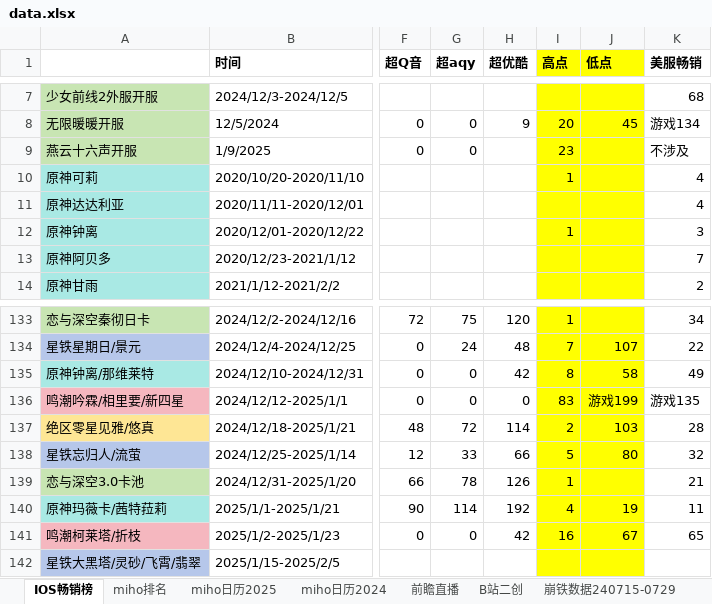
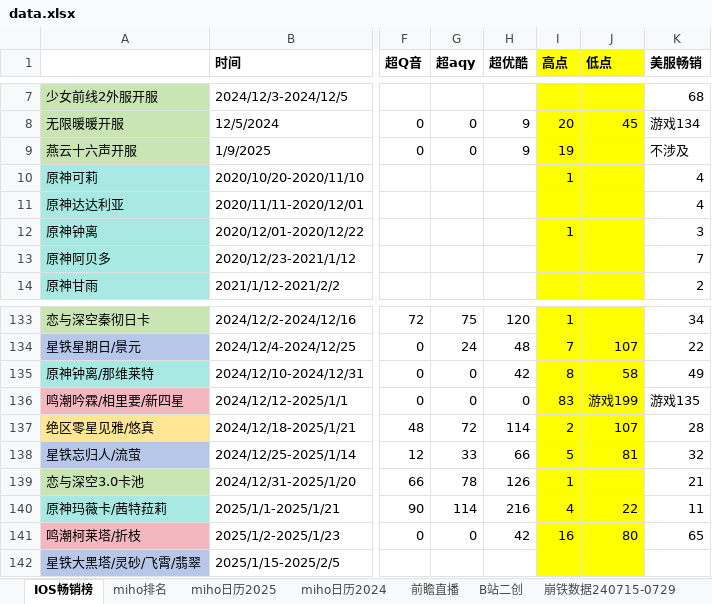
Before and after one commit to zq56745674/HSR_DATA_SERVER, an Excel workbook: doc/data.xlsx, sheet IOS畅销榜, drawn as a sheet; only a part is shown, gaps mark what is left out; values as stored, in another font and other column widths than the file's, no borders; the diff names each change by its address in the sheet, - before the commit and + after, or states it on an @@ line.

```diff
--- a/doc/data.xlsx (sheet IOS畅销榜)
+++ b/doc/data.xlsx (sheet IOS畅销榜)
-H9 (超优酷): (empty)
+H9 (超优酷): 9
-I9 (高点): 23
+I9 (高点): 19
-J137 (低点): 103
+J137 (低点): 107
-J138 (低点): 80
+J138 (低点): 81
-H140 (超优酷): 192
+H140 (超优酷): 216
-J140 (低点): 19
+J140 (低点): 22
-J141 (低点): 67
+J141 (低点): 80
```
Also changed, not shown: sheet miho排名, sheet miho日历2025, sheet 前瞻直播, charts or pictures, doc/手游大事件日历.xlsx.
